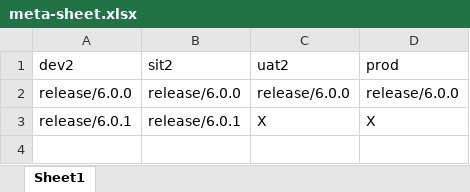
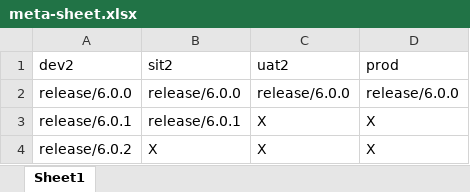
Before and after one commit to SurabhiH/payment-factory-promotion, an Excel workbook: meta-sheet.xlsx, sheet Sheet1, drawn as a sheet; values as stored, in another font and other column widths than the file's, no borders; the diff names each change by its address in the sheet, - before the commit and + after, or states it on an @@ line.

Commit message:
Add release/6.0.2 to meta-sheet

```diff
--- a/meta-sheet.xlsx (sheet Sheet1)
+++ b/meta-sheet.xlsx (sheet Sheet1)
+row 4: release/6.0.2 | X | X | X
```
